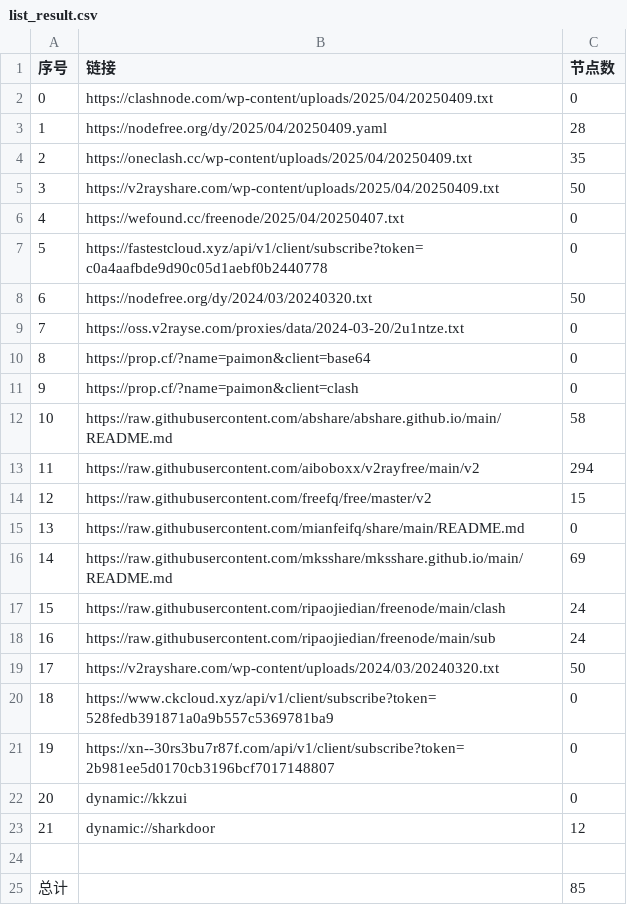
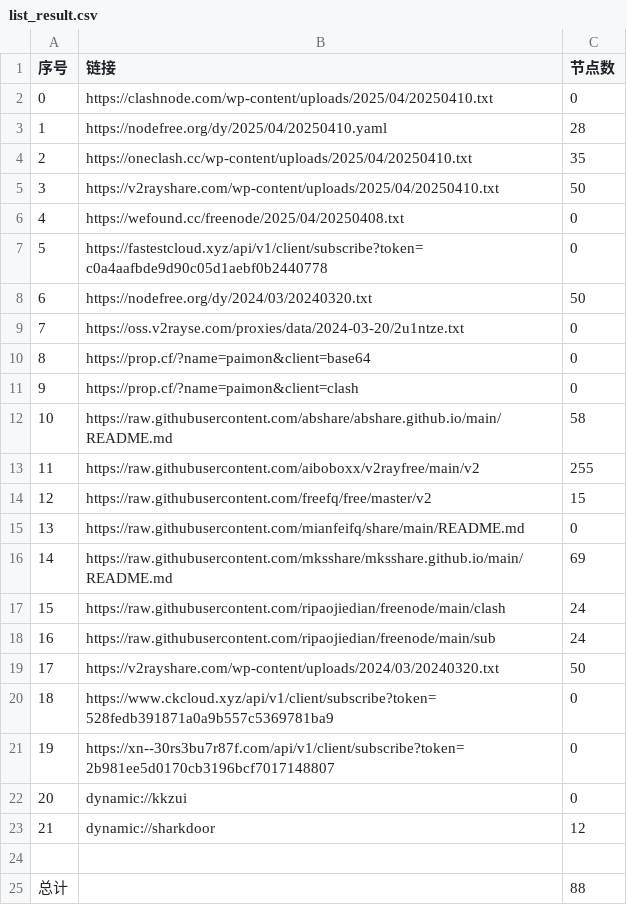
Before and after one commit to gbhga/AutoMergePublicNodes, a CSV file: list_result.csv, drawn as a sheet.

```diff
--- a/list_result.csv
+++ b/list_result.csv
@@ -1,7 +1,7 @@
 序号,链接,节点数
-0,https://clashnode.com/wp-content/uploads/2025/04/20250409.txt,0
-1,https://nodefree.org/dy/2025/04/20250409.yaml,28
-2,https://oneclash.cc/wp-content/uploads/2025/04/20250409.txt,35
-3,https://v2rayshare.com/wp-content/uploads/2025/04/20250409.txt,50
-4,https://wefound.cc/freenode/2025/04/20250407.txt,0
+0,https://clashnode.com/wp-content/uploads/2025/04/20250410.txt,0
+1,https://nodefree.org/dy/2025/04/20250410.yaml,28
+2,https://oneclash.cc/wp-content/uploads/2025/04/20250410.txt,35
+3,https://v2rayshare.com/wp-content/uploads/2025/04/20250410.txt,50
+4,https://wefound.cc/freenode/2025/04/20250408.txt,0
 5,https://fastestcloud.xyz/api/v1/client/subscribe?token=c0a4aafbde9d90c05d1aebf0b2440778,0
@@ -12,3 +12,3 @@
 10,https://raw.githubusercontent.com/abshare/abshare.github.io/main/README.md,58
-11,https://raw.githubusercontent.com/aiboboxx/v2rayfree/main/v2,294
+11,https://raw.githubusercontent.com/aiboboxx/v2rayfree/main/v2,255
 12,https://raw.githubusercontent.com/freefq/free/master/v2,15
@@ -24,2 +24,2 @@
 
-总计,,85
+总计,,88
```
Also changed, not shown: 7 other files.
